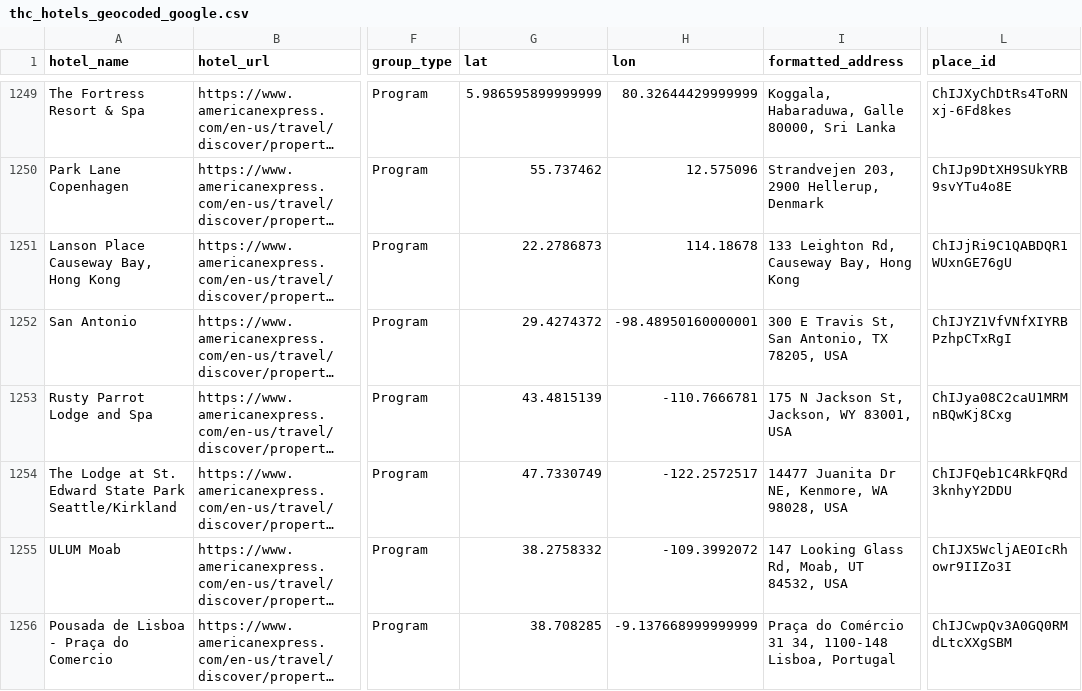
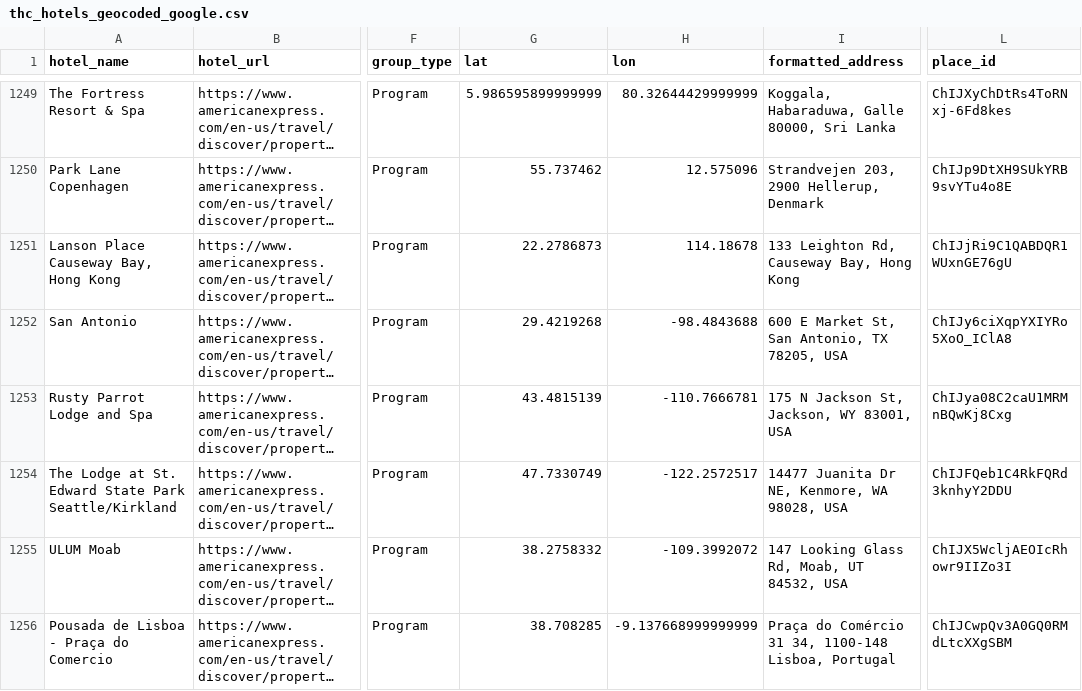
Before and after one commit to ZhengQ2/amex-hotel-credits, a CSV file: cache/thc_hotels_geocoded_google.csv, drawn as a sheet; only a part is shown, gaps mark what is left out; long unchanged cells end in …; the diff covers the shown part only; the diff names each change by its address in the sheet, - before the commit and + after, or states it on an @@ line.

```diff
--- a/cache/thc_hotels_geocoded_google.csv
+++ b/cache/thc_hotels_geocoded_google.csv
-G1252 (lat): 29.4274372
+G1252 (lat): 29.4219268
-H1252 (lon): -98.48950160000001
+H1252 (lon): -98.4843688
-I1252 (formatted_address): 300 E Travis St, San Antonio, TX 78205, USA
+I1252 (formatted_address): 600 E Market St, San Antonio, TX 78205, USA
-L1252 (place_id): ChIJYZ1VfVNfXIYRBPzhpCTxRgI
+L1252 (place_id): ChIJy6ciXqpYXIYRo5XoO_IClA8
```
Also changed, not shown: 91 edited cells elsewhere in this file, 2 other files.
